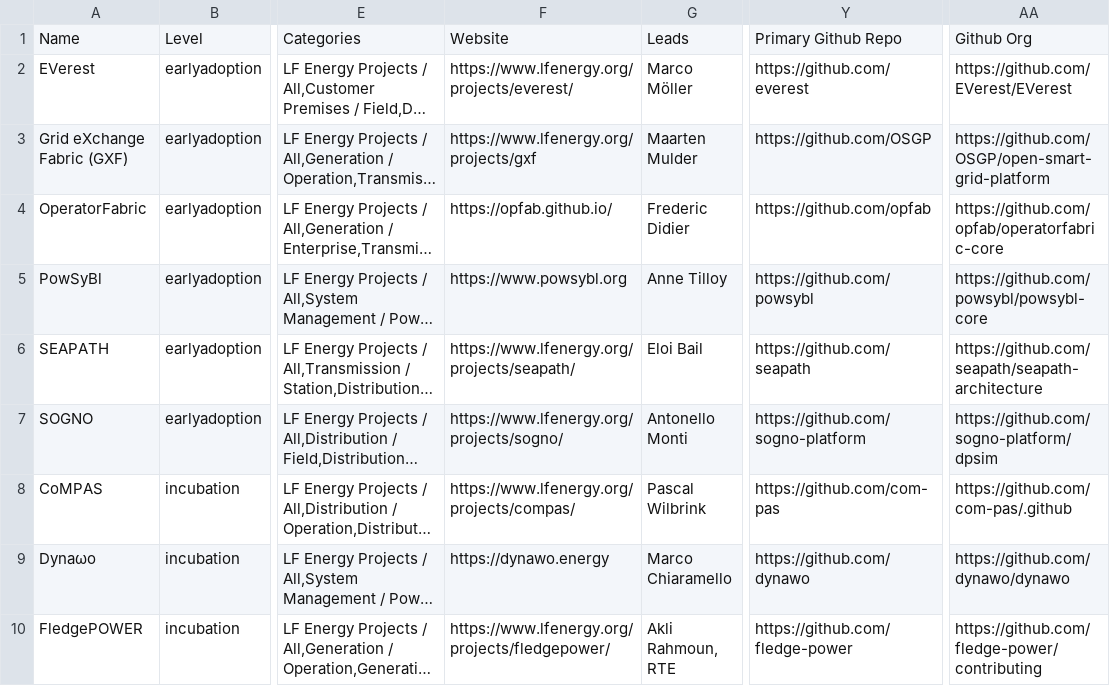
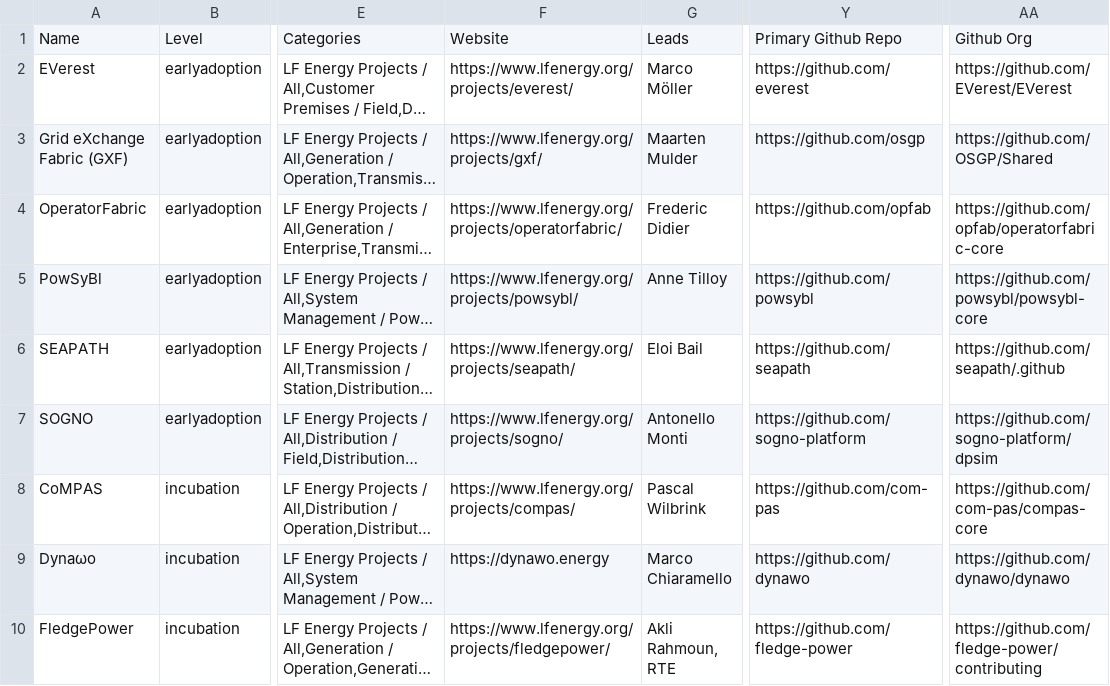
Before and after one commit to lf-energy/tac, a CSV file: _data/projects.csv, drawn as a sheet; only a part is shown, gaps mark what is left out; long unchanged cells end in …; the diff covers the shown part only; the diff names each change by its address in the sheet, - before the commit and + after, or states it on an @@ line.

```diff
--- a/_data/projects.csv
+++ b/_data/projects.csv
-F3: https://www.lfenergy.org/projects/gxf
+F3: https://www.lfenergy.org/projects/gxf/
-Y3: https://github.com/OSGP
+Y3: https://github.com/osgp
-AA3: https://github.com/OSGP/open-smart-grid-platform
+AA3: https://github.com/OSGP/Shared
-F4: https://opfab.github.io/
+F4: https://www.lfenergy.org/projects/operatorfabric/
-F5: https://www.powsybl.org
+F5: https://www.lfenergy.org/projects/powsybl/
-AA6: https://github.com/seapath/seapath-architecture
+AA6: https://github.com/seapath/.github
-AA8: https://github.com/com-pas/.github
+AA8: https://github.com/com-pas/compas-core
-A10: FledgePOWER
+A10: FledgePower
```
Also changed, not shown: 11 edited cells elsewhere in this file.
